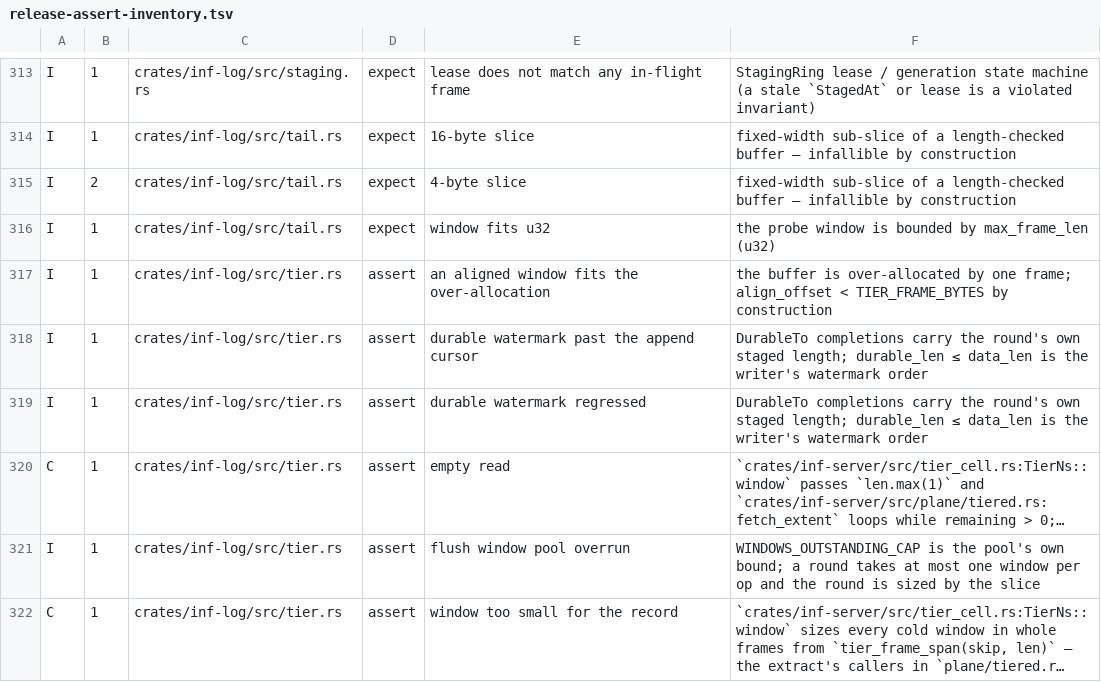
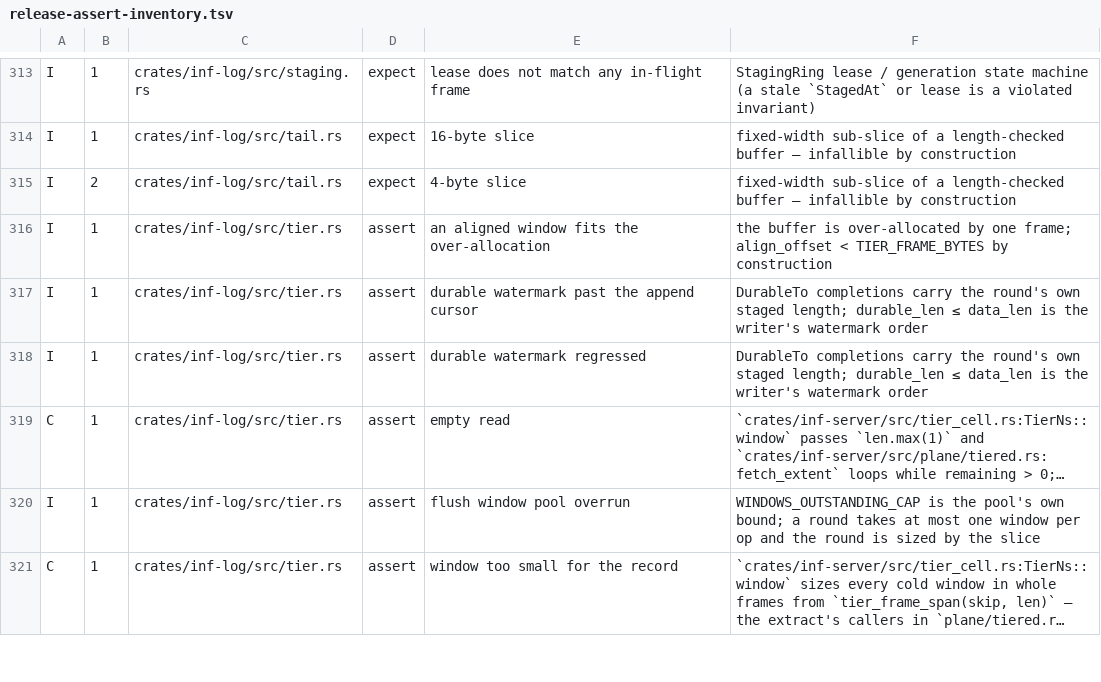
Before and after one commit to kevincaicedo/infinitydb, a TSV file: docs/release-assert-inventory.tsv, drawn as a sheet; only a part is shown, gaps mark what is left out; long unchanged cells end in ….

Commit message:
fix: full codebase review remediation batch 18 segment address bound + inventory/dep-dag gates

```diff
--- a/docs/release-assert-inventory.tsv
+++ b/docs/release-assert-inventory.tsv
@@ -315,3 +315,2 @@ I	1	crates/inf-log/src/tail.rs	expect	16-byte slice	fixed-width sub-slice of a l
 I	2	crates/inf-log/src/tail.rs	expect	4-byte slice	fixed-width sub-slice of a length-checked buffer — infallible by construction
-I	1	crates/inf-log/src/tail.rs	expect	window fits u32	the probe window is bounded by max_frame_len (u32)
 I	1	crates/inf-log/src/tier.rs	assert	an aligned window fits the over-allocation	the buffer is over-allocated by one frame; align_offset < TIER_FRAME_BYTES by construction
```
Also changed, not shown: 12 other files.
